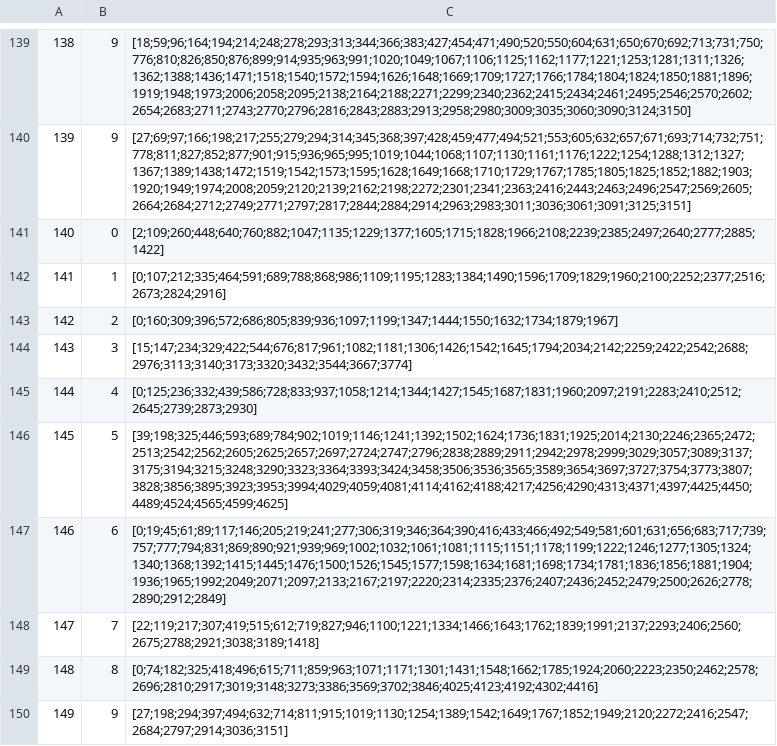
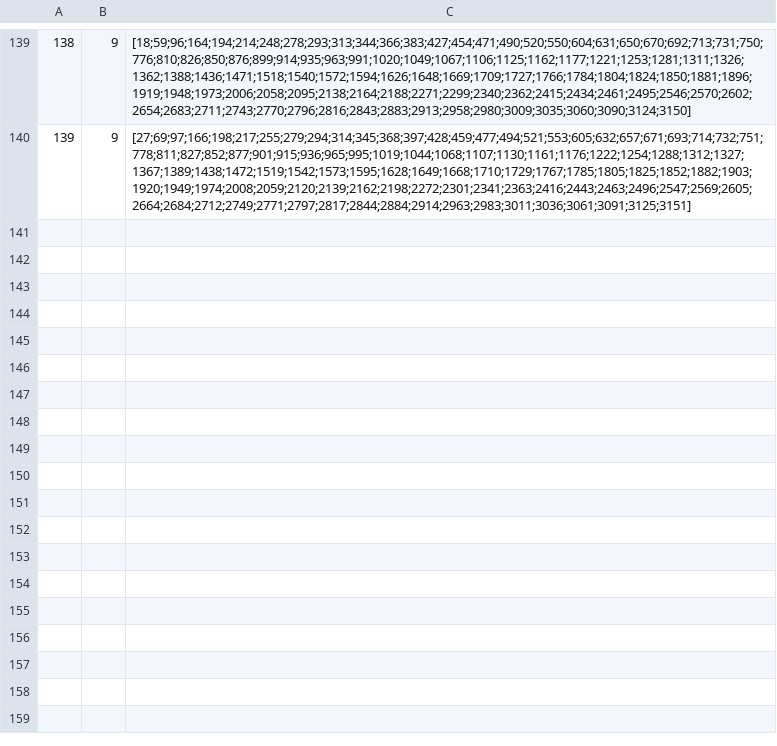
Before and after one commit to dfslezak/cloze-task, a CSV file: data/exp.csv, drawn as a sheet; only a part is shown, gaps mark what is left out.

```diff
--- a/data/exp.csv
+++ b/data/exp.csv
@@ -140,11 +140 @@
 139,9,[27;69;97;166;198;217;255;279;294;314;345;368;397;428;459;477;494;521;553;605;632;657;671;693;714;732;751;778;811;827;852;877;901;915;936;965;995;1019;1044;1068;1107;1130;1161;1176;1222;1254;1288;1312;1327;1367;1389;1438;1472;1519;1542;1573;1595;1628;1649;1668;1710;1729;1767;1785;1805;1825;1852;1882;1903;1920;1949;1974;2008;2059;2120;2139;2162;2198;2272;2301;2341;2363;2416;2443;2463;2496;2547;2569;2605;2664;2684;2712;2749;2771;2797;2817;2844;2884;2914;2963;2983;3011;3036;3061;3091;3125;3151]
-140,0,[2;109;260;448;640;760;882;1047;1135;1229;1377;1605;1715;1828;1966;2108;2239;2385;2497;2640;2777;2885;1422]
-141,1,[0;107;212;335;464;591;689;788;868;986;1109;1195;1283;1384;1490;1596;1709;1829;1960;2100;2252;2377;2516;2673;2824;2916]
-142,2,[0;160;309;396;572;686;805;839;936;1097;1199;1347;1444;1550;1632;1734;1879;1967]
-143,3,[15;147;234;329;422;544;676;817;961;1082;1181;1306;1426;1542;1645;1794;2034;2142;2259;2422;2542;2688;2976;3113;3140;3173;3320;3432;3544;3667;3774]
-144,4,[0;125;236;332;439;586;728;833;937;1058;1214;1344;1427;1545;1687;1831;1960;2097;2191;2283;2410;2512;2645;2739;2873;2930]
-145,5,[39;198;325;446;593;689;784;902;1019;1146;1241;1392;1502;1624;1736;1831;1925;2014;2130;2246;2365;2472;2513;2542;2562;2605;2625;2657;2697;2724;2747;2796;2838;2889;2911;2942;2978;2999;3029;3057;3089;3137;3175;3194;3215;3248;3290;3323;3364;3393;3424;3458;3506;3536;3565;3589;3654;3697;3727;3754;3773;3807;3828;3856;3895;3923;3953;3994;4029;4059;4081;4114;4162;4188;4217;4256;4290;4313;4371;4397;4425;4450;4489;4524;4565;4599;4625]
-146,6,[0;19;45;61;89;117;146;205;219;241;277;306;319;346;364;390;416;433;466;492;549;581;601;631;656;683;717;739;757;777;794;831;869;890;921;939;969;1002;1032;1061;1081;1115;1151;1178;1199;1222;1246;1277;1305;1324;1340;1368;1392;1415;1445;1476;1500;1526;1545;1577;1598;1634;1681;1698;1734;1781;1836;1856;1881;1904;1936;1965;1992;2049;2071;2097;2133;2167;2197;2220;2314;2335;2376;2407;2436;2452;2479;2500;2626;2778;2890;2912;2849]
-147,7,[22;119;217;307;419;515;612;719;827;946;1100;1221;1334;1466;1643;1762;1839;1991;2137;2293;2406;2560;2675;2788;2921;3038;3189;1418]
-148,8,[0;74;182;325;418;496;615;711;859;963;1071;1171;1301;1431;1548;1662;1785;1924;2060;2223;2350;2462;2578;2696;2810;2917;3019;3148;3273;3386;3569;3702;3846;4025;4123;4192;4302;4416]
-149,9,[27;198;294;397;494;632;714;811;915;1019;1130;1254;1389;1542;1649;1767;1852;1949;2120;2272;2416;2547;2684;2797;2914;3036;3151]
```
Also changed, not shown: data/textos.csv, 4 other files.
